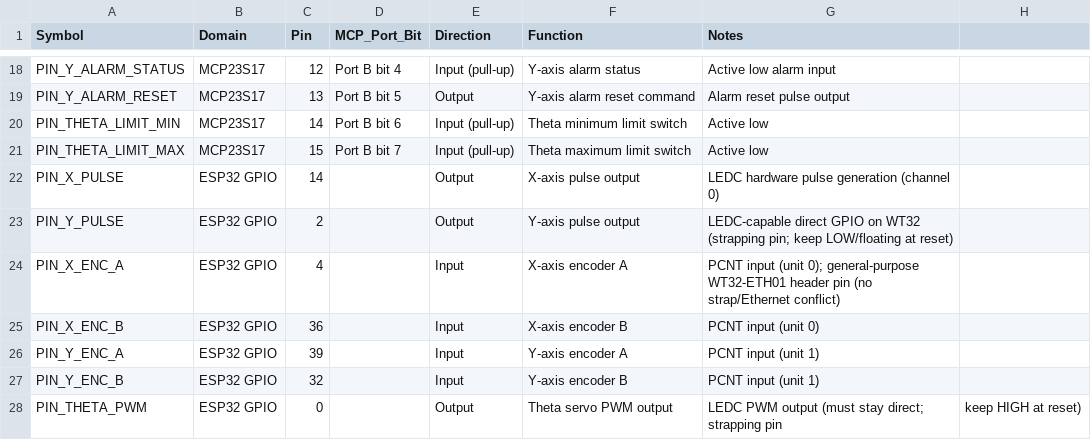
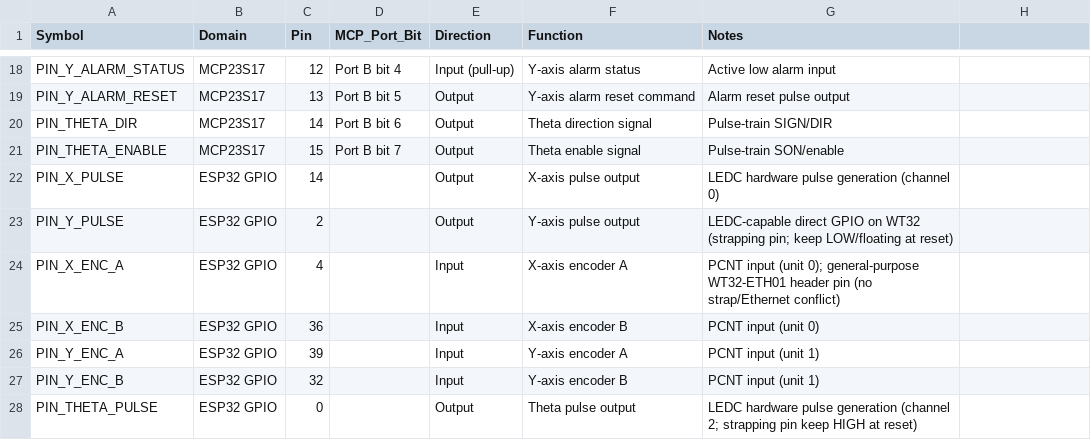
Before and after one commit to Mynderse-Research-Lab/wt32-eth01-FreeRTOS, a CSV file: pinout.csv, drawn as a sheet; only a part is shown, gaps mark what is left out.

```diff
--- a/pinout.csv
+++ b/pinout.csv
@@ -19,4 +19,4 @@ PIN_Y_ALARM_STATUS,MCP23S17,12,Port B bit 4,Input (pull-up),Y-axis alarm status,
 PIN_Y_ALARM_RESET,MCP23S17,13,Port B bit 5,Output,Y-axis alarm reset command,Alarm reset pulse output
-PIN_THETA_LIMIT_MIN,MCP23S17,14,Port B bit 6,Input (pull-up),Theta minimum limit switch,Active low
-PIN_THETA_LIMIT_MAX,MCP23S17,15,Port B bit 7,Input (pull-up),Theta maximum limit switch,Active low
+PIN_THETA_DIR,MCP23S17,14,Port B bit 6,Output,Theta direction signal,Pulse-train SIGN/DIR
+PIN_THETA_ENABLE,MCP23S17,15,Port B bit 7,Output,Theta enable signal,Pulse-train SON/enable
 PIN_X_PULSE,ESP32 GPIO,14,,Output,X-axis pulse output,LEDC hardware pulse generation (channel 0)
@@ -27,2 +27,2 @@ PIN_Y_ENC_A,ESP32 GPIO,39,,Input,Y-axis encoder A,PCNT input (unit 1)
 PIN_Y_ENC_B,ESP32 GPIO,32,,Input,Y-axis encoder B,PCNT input (unit 1)
-PIN_THETA_PWM,ESP32 GPIO,0,,Output,Theta servo PWM output,LEDC PWM output (must stay direct; strapping pin, keep HIGH at reset)
+PIN_THETA_PULSE,ESP32 GPIO,0,,Output,Theta pulse output,LEDC hardware pulse generation (channel 2; strapping pin keep HIGH at reset)
```
Also changed, not shown: 43 other files.
